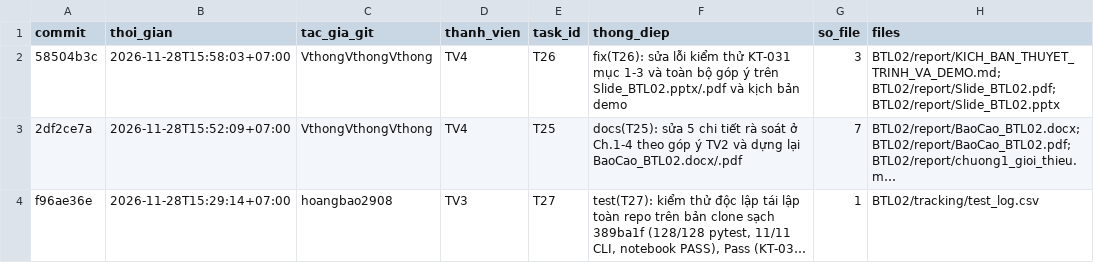
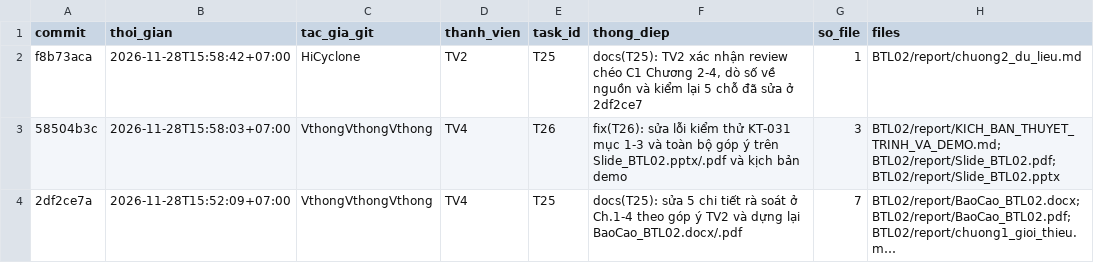
Before and after one commit to lpnHai2005/DeepLearning_Group, a CSV file: BTL02/tracking/activity_log.csv, drawn as a sheet; only a part is shown; the shorter side is filled out with more unchanged rows; long unchanged cells end in …; the diff names each change by its address in the sheet, - before the commit and + after, or states it on an @@ line.

```diff
--- a/BTL02/tracking/activity_log.csv
+++ b/BTL02/tracking/activity_log.csv
+row 2: f8b73aca | 2026-11-28T15:58:42+07:00 | HiCyclone | TV2 | T25 | docs(T25): TV2 xác nhận review chéo C1 Chương 2-4, dò số về nguồn và kiểm lại 5 chỗ đã sửa ở 2df2ce7 | 1 | BTL02/report/chuong2_du_lieu.md
```
